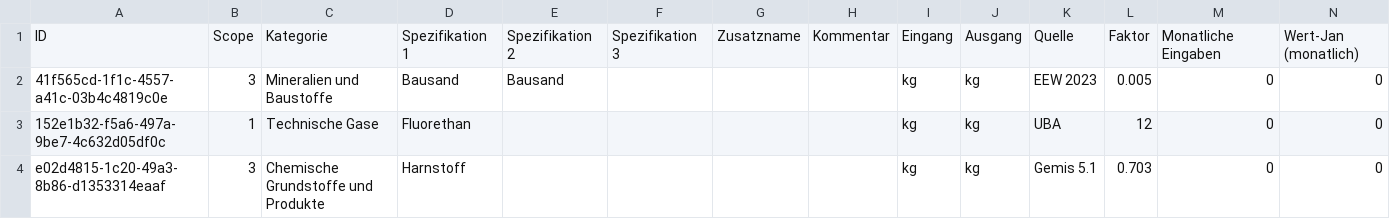
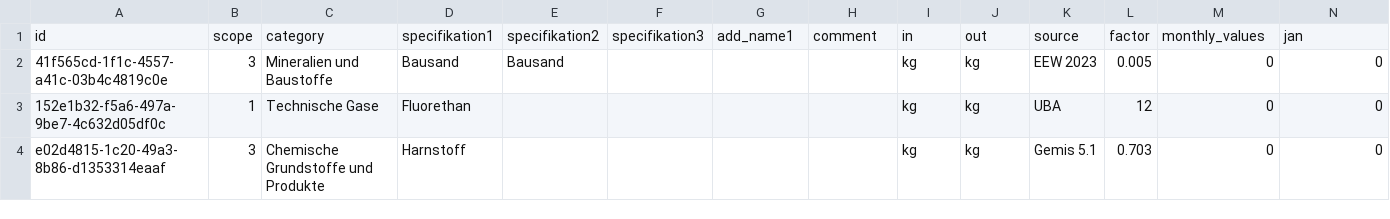
Before and after one commit to symbiosika/fastapp-sustainability-manager, a CSV file: assets/equivalents_with_guids.csv, drawn as a sheet; only a part is shown; removed rows and columns are numbered as before the commit, all else as after; rows hold the shown columns only; the diff names each change by its address in the sheet, - before the commit and + after, or states it on an @@ line.

Commit message:
csv

```diff
--- a/assets/equivalents_with_guids.csv
+++ b/assets/equivalents_with_guids.csv
-row 1: ID | Scope | Kategorie | Spezifikation 1 | Spezifikation 2 | Spezifikation 3 | Zusatzname | Kommentar | Eingang | Ausgang | Quelle | Faktor | Monatliche Eingaben | Wert-Jan (monatlich)
+row 1: id | scope | category | specifikation1 | specifikation2 | specifikation3 | add_name1 | comment | in | out | source | factor | monthly_values | jan
```
